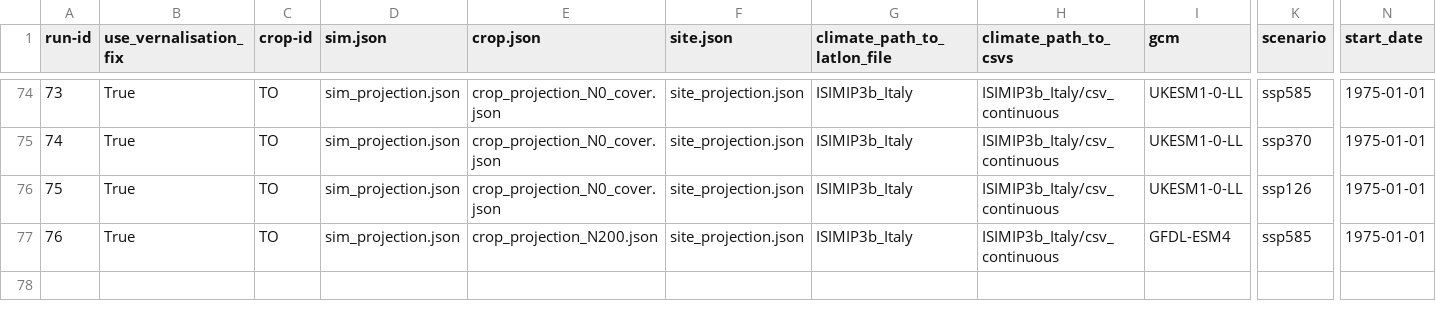
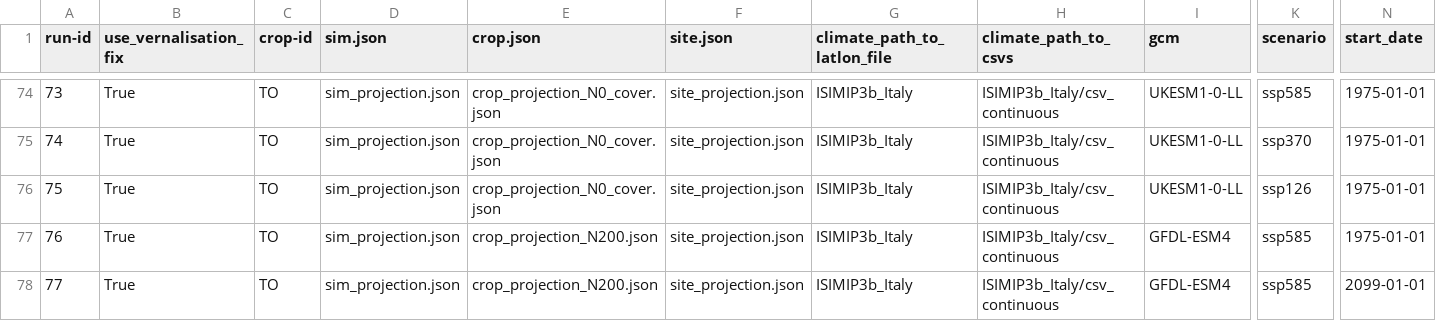
Before and after one commit to zalf-rpm/Safe-H2O-Farm, a CSV file: sim_setups.csv, drawn as a sheet; only a part is shown, gaps mark what is left out; rows hold the shown columns only; the diff names each change by its address in the sheet, - before the commit and + after, or states it on an @@ line.

```diff
--- a/sim_setups.csv
+++ b/sim_setups.csv
+row 78: 77 | True | TO | sim_projection.json | crop_projection_N200.json | site_projection.json | ISIMIP3b_Italy | ISIMIP3b_Italy/csv_continuous | GFDL-ESM4 | ssp585 | 2099-01-01
```
